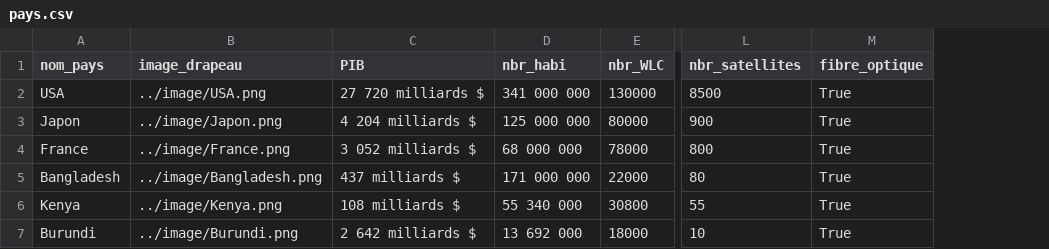
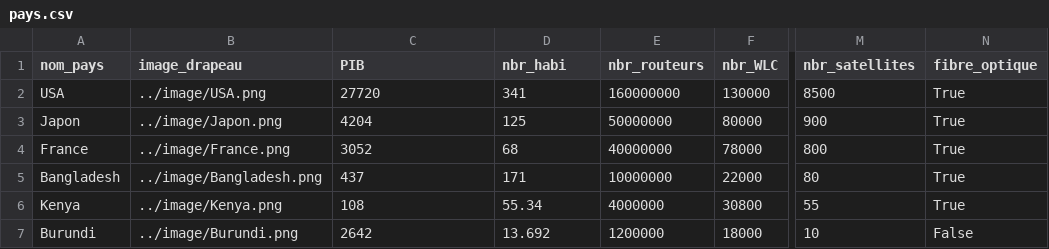
Before and after one commit to Mok1ns/P.E.2024-2025, a CSV file: csv/pays.csv, drawn as a sheet; only a part is shown, gaps mark what is left out; addresses are those after the commit; the diff names each change by its address in the sheet, - before the commit and + after, or states it on an @@ line.

Commit message:
21th commit

```diff
--- a/csv/pays.csv
+++ b/csv/pays.csv
+column E (nbr_routeurs), rows 2-7: 160000000 | 50000000 | 40000000 | 10000000 | 4000000 | 1200000
-C2 (PIB): 27 720 milliards $
+C2 (PIB): 27720
-D2 (nbr_habi): 341 000 000
+D2 (nbr_habi): 341
-C3 (PIB): 4 204 milliards $
+C3 (PIB): 4204
-D3 (nbr_habi): 125 000 000
+D3 (nbr_habi): 125
-C4 (PIB): 3 052 milliards $
+C4 (PIB): 3052
-D4 (nbr_habi): 68 000 000
+D4 (nbr_habi): 68
-C5 (PIB): 437 milliards $
+C5 (PIB): 437
-D5 (nbr_habi): 171 000 000
+D5 (nbr_habi): 171
-C6 (PIB): 108 milliards $
+C6 (PIB): 108
-D6 (nbr_habi): 55 340 000
+D6 (nbr_habi): 55.34
-C7 (PIB): 2 642 milliards $
+C7 (PIB): 2642
-D7 (nbr_habi): 13 692 000
+D7 (nbr_habi): 13.692
-N7 (fibre_optique): True
+N7 (fibre_optique): False
```
